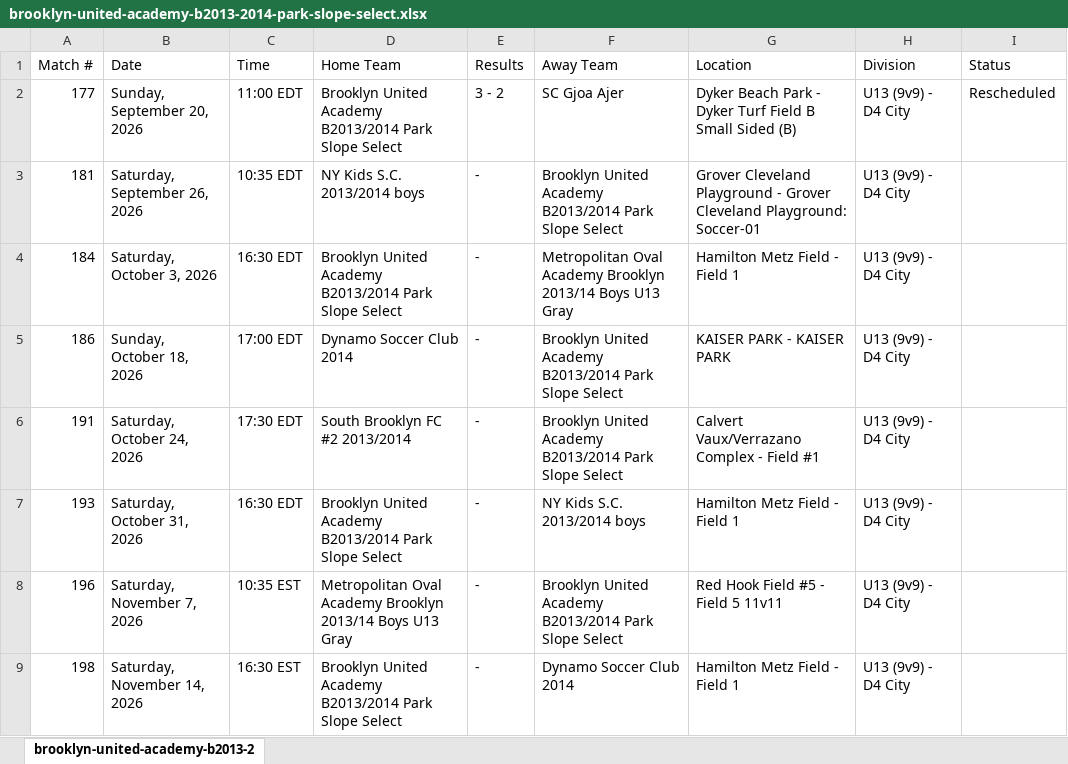
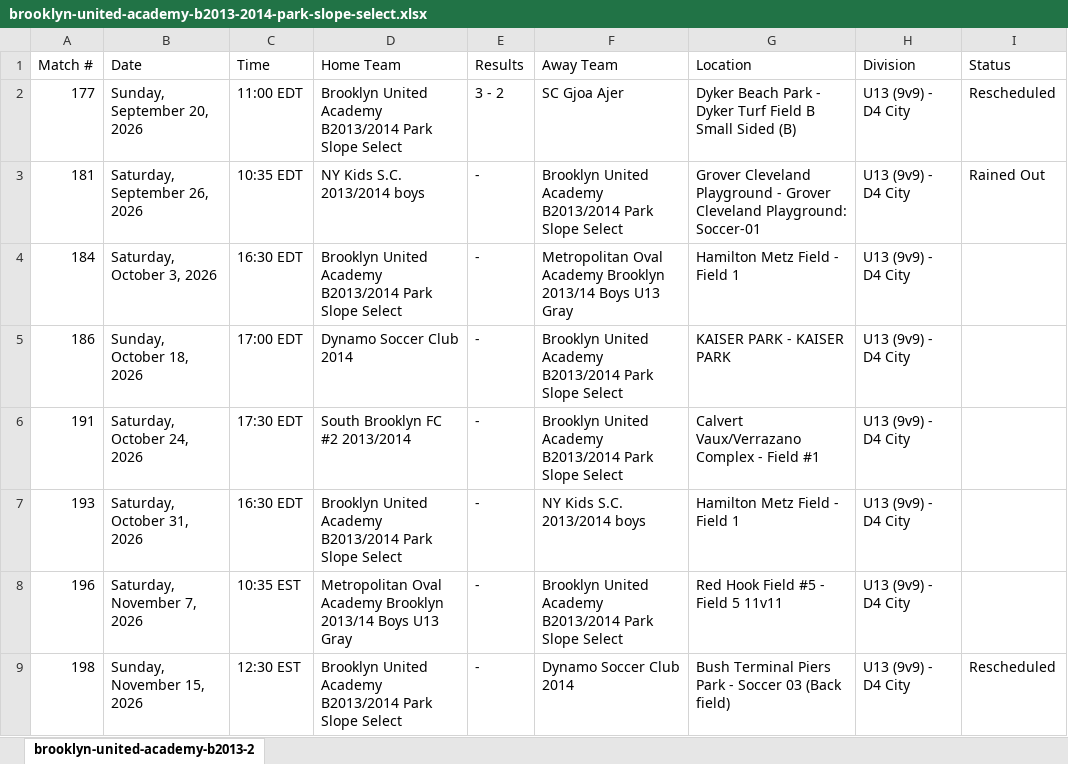
Before and after one commit to stevesimonsoccercoaching/soccercalendars, an Excel workbook: data/2026/cjsl/fall/brooklyn-united-academy-b2013-2014-park-slope-select.xlsx, sheet brooklyn-united-academy-b2013-2, drawn as a sheet; values as stored, in another font and other column widths than the file's, no borders; the diff names each change by its address in the sheet, - before the commit and + after, or states it on an @@ line.

Commit message:
Team Schedule capture as of 10/02/2026

```diff
--- a/data/2026/cjsl/fall/brooklyn-united-academy-b2013-2014-park-slope-select.xlsx (sheet brooklyn-united-academy-b2013-2)
+++ b/data/2026/cjsl/fall/brooklyn-united-academy-b2013-2014-park-slope-select.xlsx (sheet brooklyn-united-academy-b2013-2)
-I3 (Status): (empty)
+I3 (Status): Rained Out
-B9 (Date): Saturday, November 14, 2026
+B9 (Date): Sunday, November 15, 2026
-C9 (Time): 16:30 EST
+C9 (Time): 12:30 EST
-G9 (Location): Hamilton Metz Field - Field 1
+G9 (Location): Bush Terminal Piers Park - Soccer 03 (Back field)
-I9 (Status): (empty)
+I9 (Status): Rescheduled
```
Also changed, not shown: data/2026/cjsl/fall/coney-island-cyclones-united-tigers-2013-14.xlsx, data/2026/cjsl/fall/dynamo-soccer-club-2014.xlsx, 29 other files.
